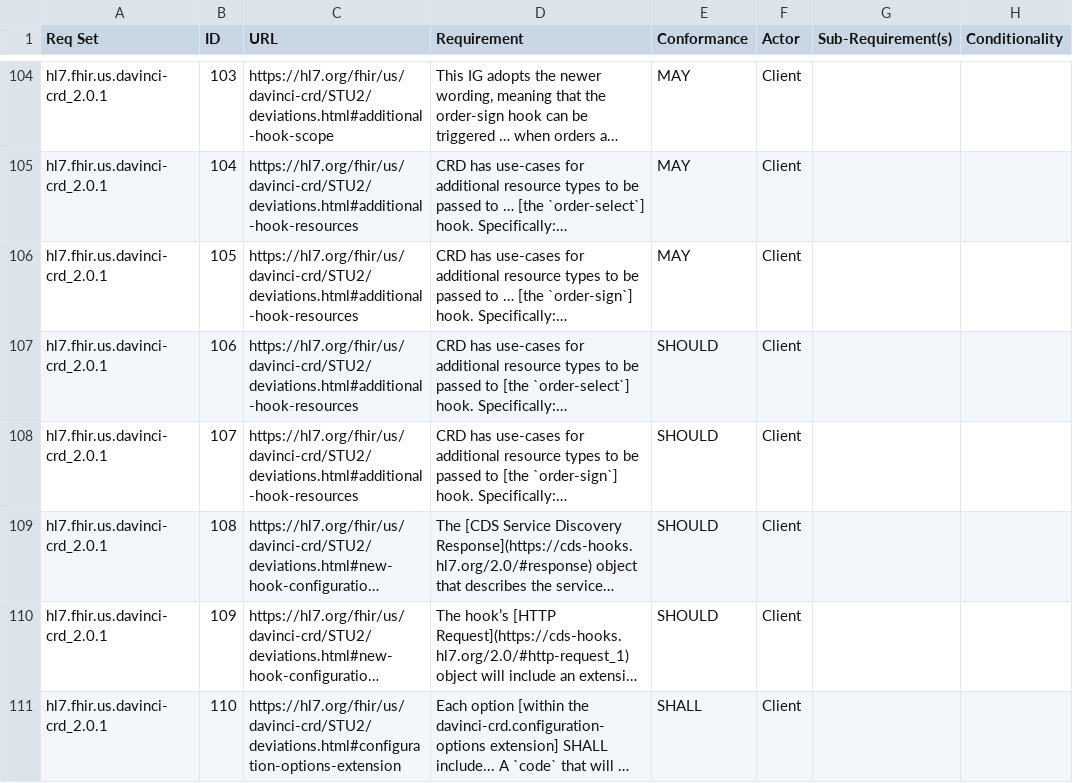
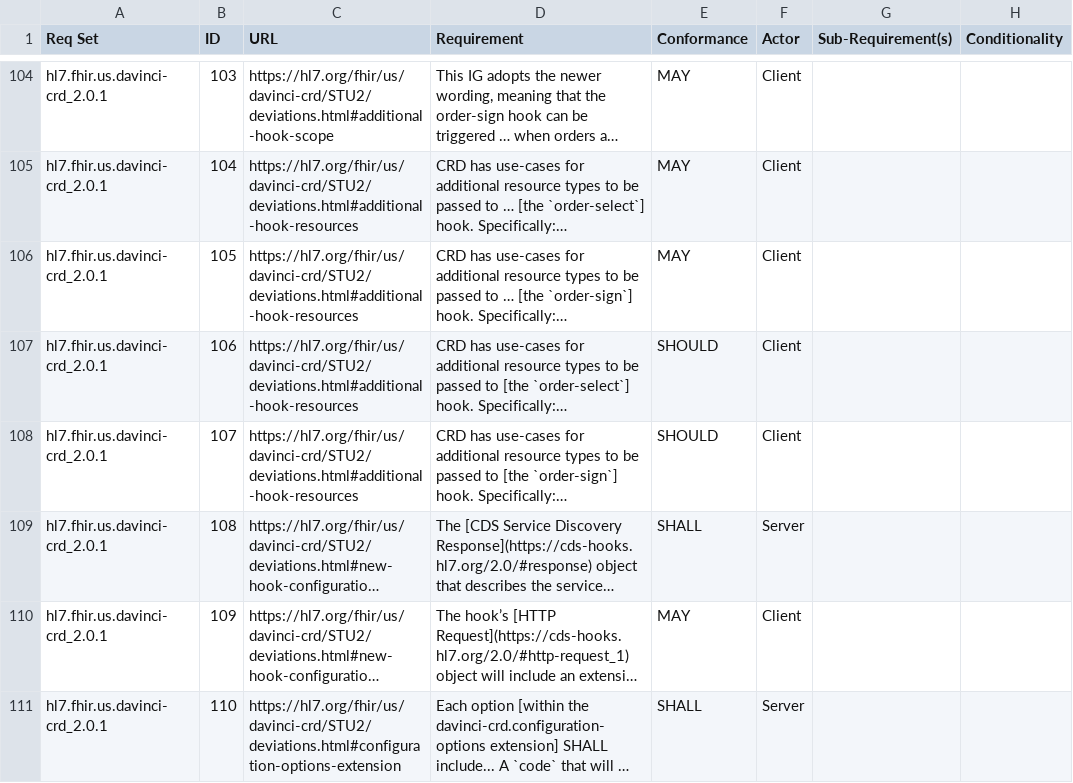
Before and after one commit to inferno-framework/davinci-crd-test-kit, a CSV file: lib/davinci_crd_test_kit/requirements/davinci-crd-test-kit_requirements.csv, drawn as a sheet; only a part is shown, gaps mark what is left out; long unchanged cells end in …; the diff covers the shown part only; the diff names each change by its address in the sheet, - before the commit and + after, or states it on an @@ line.

Commit message:
requirements updates

```diff
--- a/lib/davinci_crd_test_kit/requirements/davinci-crd-test-kit_requirements.csv
+++ b/lib/davinci_crd_test_kit/requirements/davinci-crd-test-kit_requirements.csv
-E109 (Conformance): SHOULD
+E109 (Conformance): SHALL
-F109 (Actor): Client
+F109 (Actor): Server
-E110 (Conformance): SHOULD
+E110 (Conformance): MAY
-F111 (Actor): Client
+F111 (Actor): Server
```
Also changed, not shown: 12 edited cells elsewhere in this file, lib/davinci_crd_test_kit/requirements/generated/davinci-crd-test-kit_requirements_coverage.csv.
